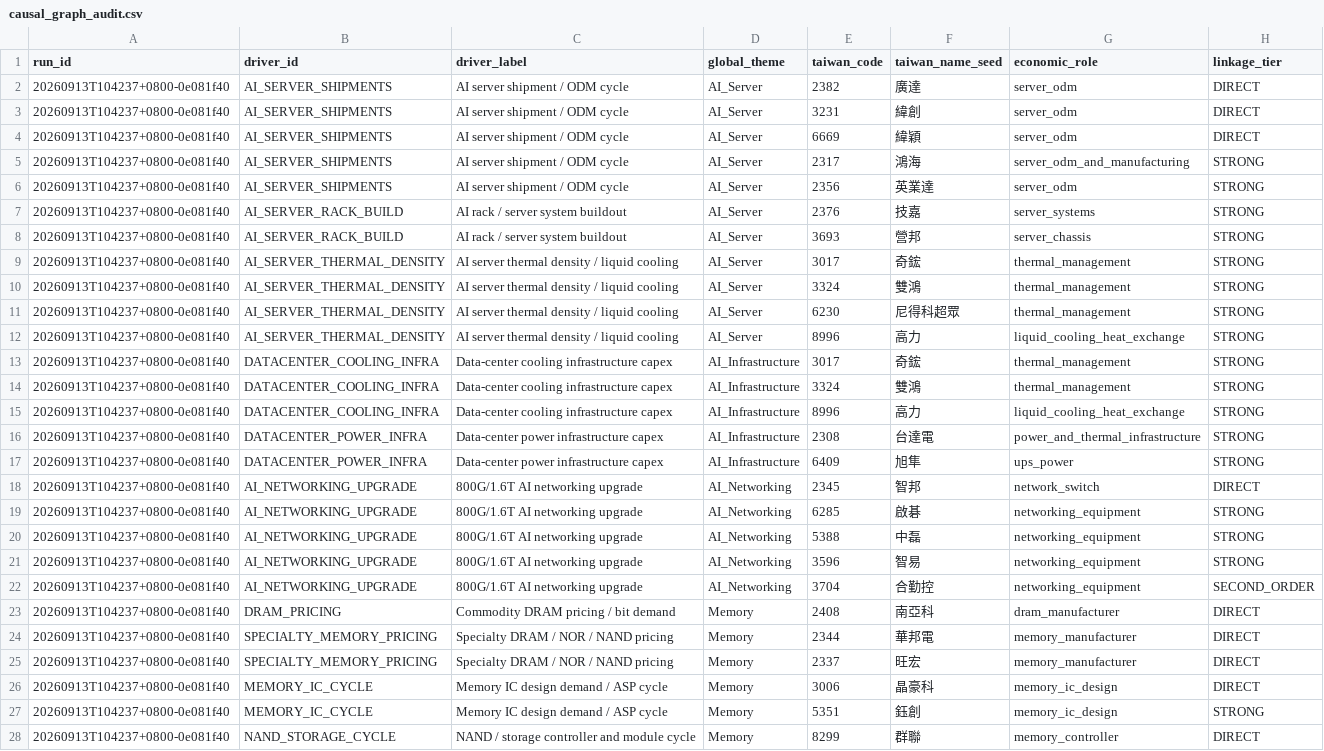
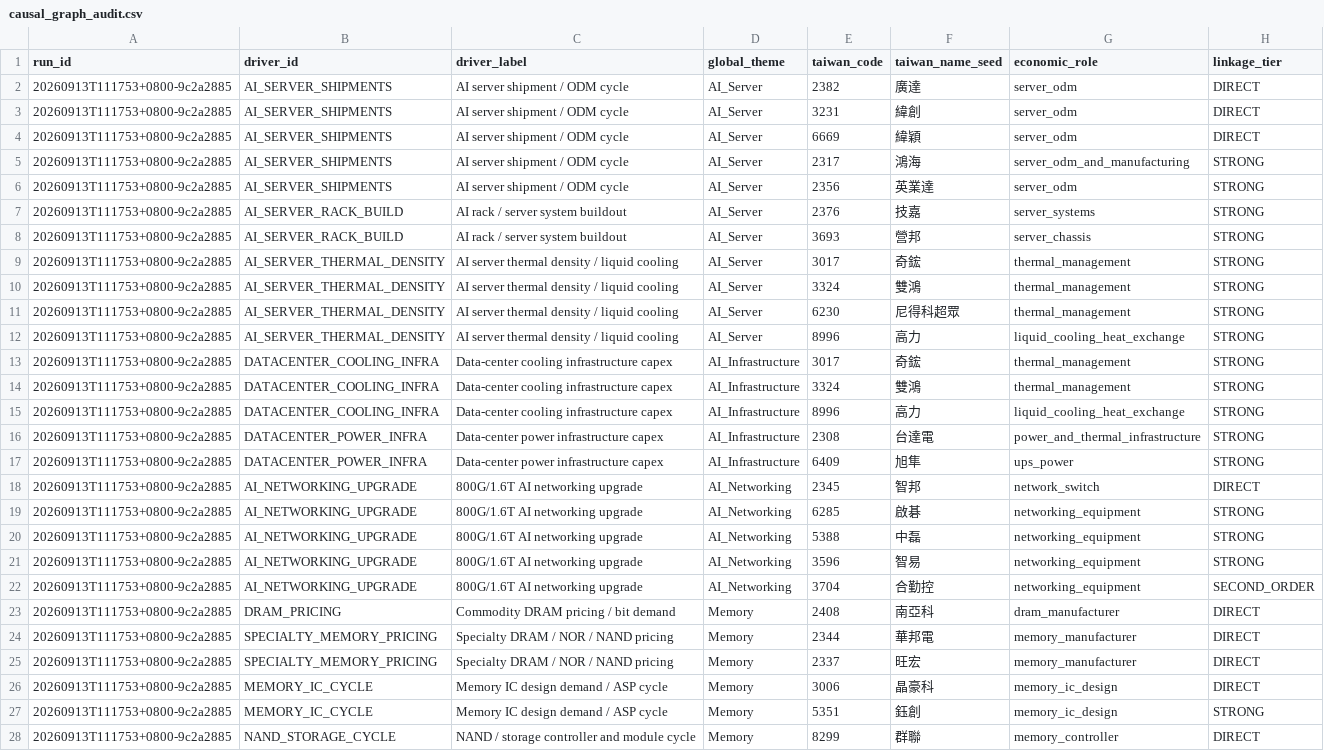
Before and after one commit to pa45251/alpha-hunter-v2, a CSV file: output/causal_graph_audit.csv, drawn as a sheet; only a part is shown; the diff covers the shown part only; the diff names each change by its address in the sheet, - before the commit and + after, or states it on an @@ line.

```diff
--- a/output/causal_graph_audit.csv
+++ b/output/causal_graph_audit.csv
-A2:A28 (run_id): 20260913T104237+0800-0e081f40
+A2:A28 (run_id): 20260913T111753+0800-9c2a2885
```
Also changed, not shown: 48 edited cells elsewhere in this file, output/causal_research_queue.csv, output/decision_board.csv, 23 other files.
